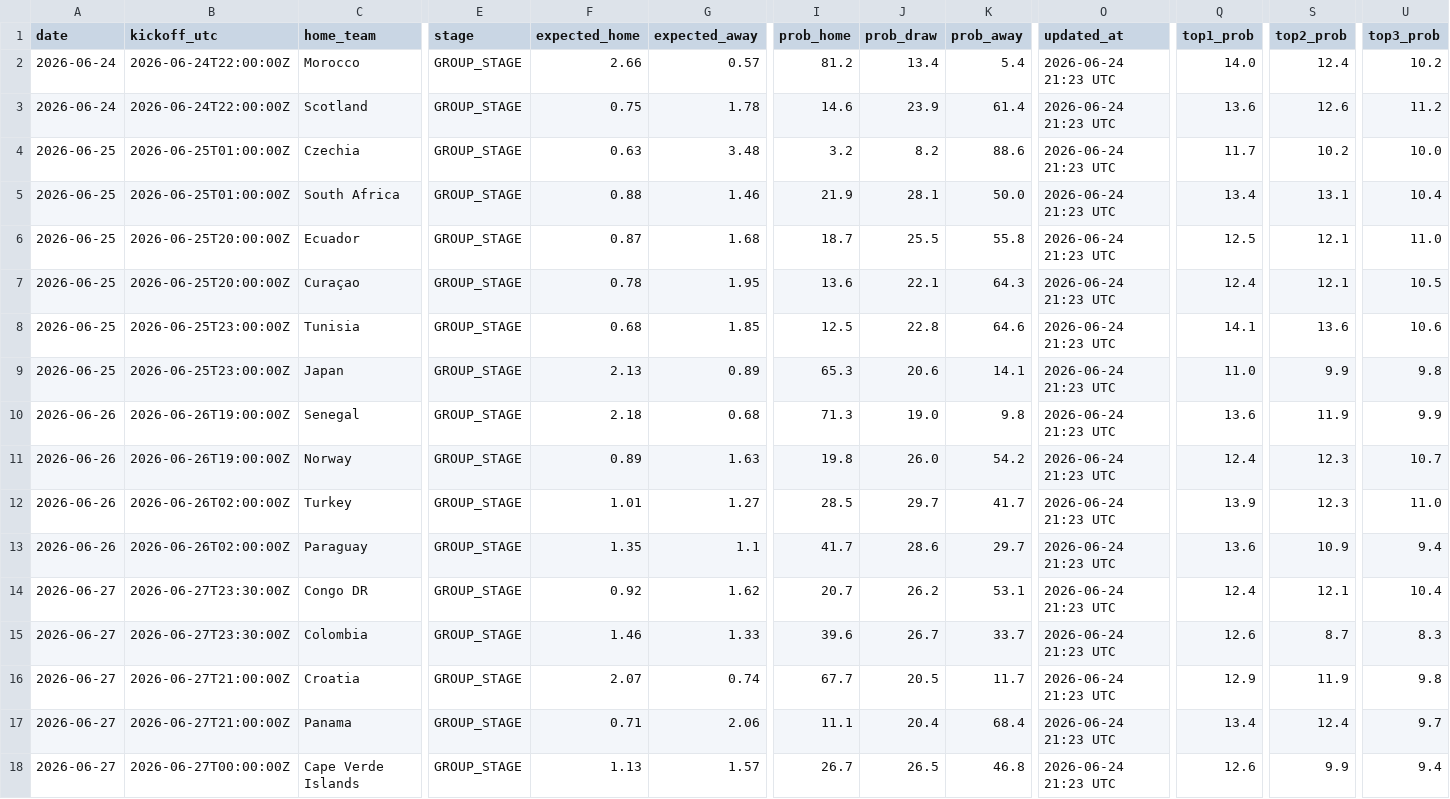
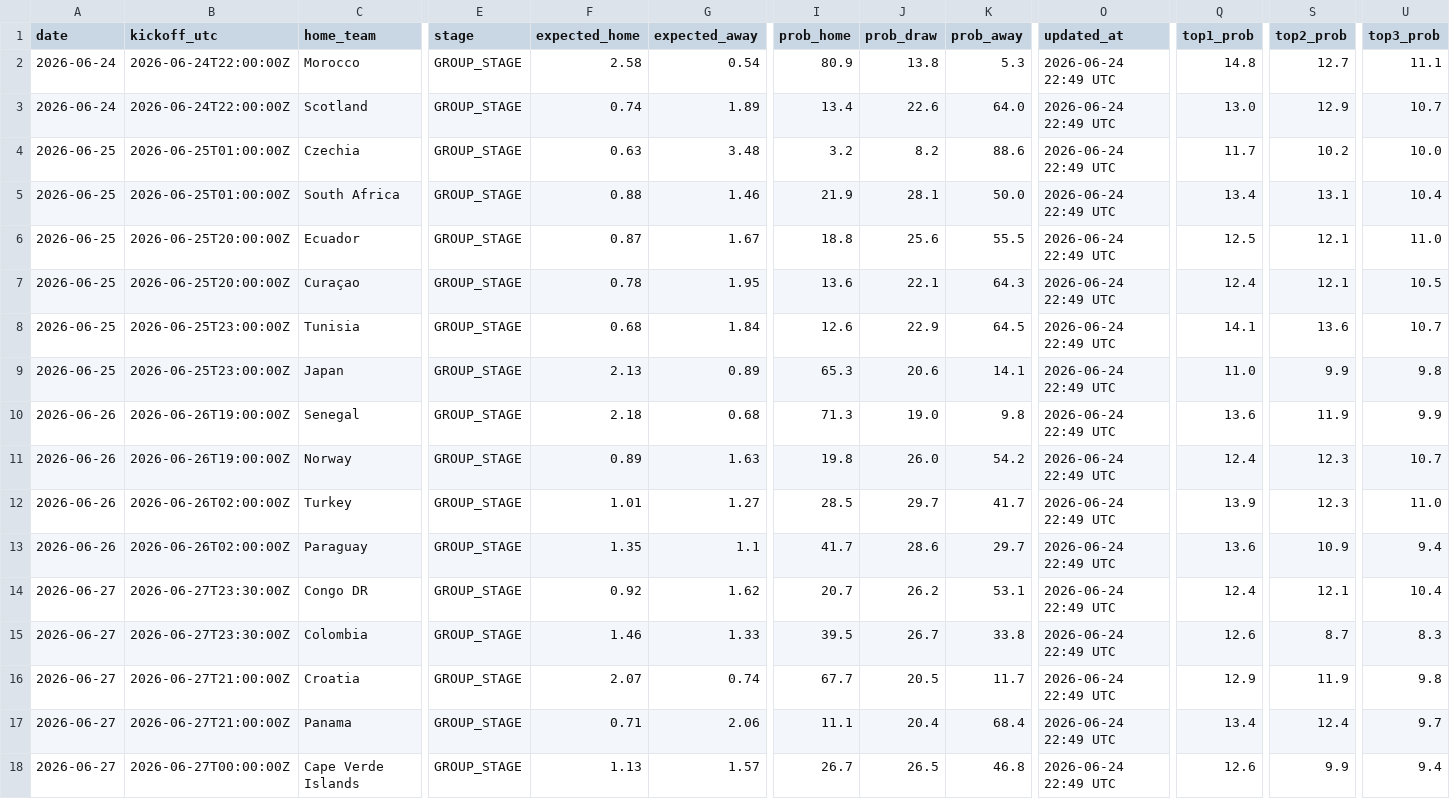
Before and after one commit to umutyyapici/DK-Tahminator, a CSV file: data/predictions.csv, drawn as a sheet; only a part is shown, gaps mark what is left out; the diff covers the shown part only; the diff names each change by its address in the sheet, - before the commit and + after, or states it on an @@ line.

```diff
--- a/data/predictions.csv
+++ b/data/predictions.csv
-F2 (expected_home): 2.66
+F2 (expected_home): 2.58
-G2 (expected_away): 0.57
+G2 (expected_away): 0.54
-I2 (prob_home): 81.2
+I2 (prob_home): 80.9
-J2 (prob_draw): 13.4
+J2 (prob_draw): 13.8
-K2 (prob_away): 5.4
+K2 (prob_away): 5.3
-O2:O18 (updated_at): 2026-06-24 21:23 UTC
+O2:O18 (updated_at): 2026-06-24 22:49 UTC
-Q2 (top1_prob): 14.0
+Q2 (top1_prob): 14.8
-S2 (top2_prob): 12.4
+S2 (top2_prob): 12.7
-U2 (top3_prob): 10.2
+U2 (top3_prob): 11.1
-F3 (expected_home): 0.75
+F3 (expected_home): 0.74
-G3 (expected_away): 1.78
+G3 (expected_away): 1.89
-I3 (prob_home): 14.6
+I3 (prob_home): 13.4
-J3 (prob_draw): 23.9
+J3 (prob_draw): 22.6
-K3 (prob_away): 61.4
+K3 (prob_away): 64.0
-Q3 (top1_prob): 13.6
+Q3 (top1_prob): 13.0
-S3 (top2_prob): 12.6
+S3 (top2_prob): 12.9
-U3 (top3_prob): 11.2
+U3 (top3_prob): 10.7
-G6 (expected_away): 1.68
+G6 (expected_away): 1.67
-I6 (prob_home): 18.7
+I6 (prob_home): 18.8
-J6 (prob_draw): 25.5
+J6 (prob_draw): 25.6
-K6 (prob_away): 55.8
+K6 (prob_away): 55.5
-G8 (expected_away): 1.85
+G8 (expected_away): 1.84
-I8 (prob_home): 12.5
+I8 (prob_home): 12.6
-J8 (prob_draw): 22.8
+J8 (prob_draw): 22.9
-K8 (prob_away): 64.6
+K8 (prob_away): 64.5
-U8 (top3_prob): 10.6
+U8 (top3_prob): 10.7
-I15 (prob_home): 39.6
+I15 (prob_home): 39.5
-K15 (prob_away): 33.7
+K15 (prob_away): 33.8
```
Also changed, not shown: 12 edited cells elsewhere in this file, data/matches_2026.csv, 5 other files.
